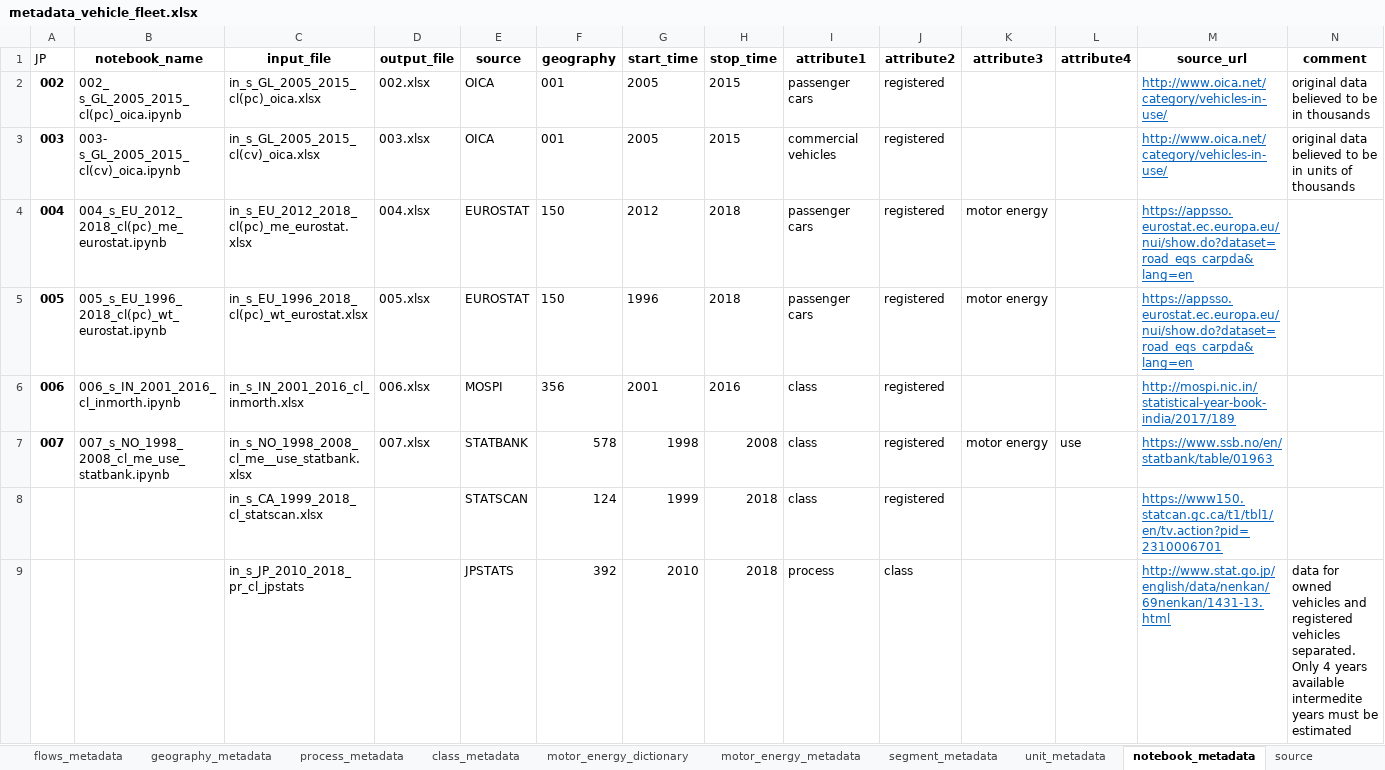
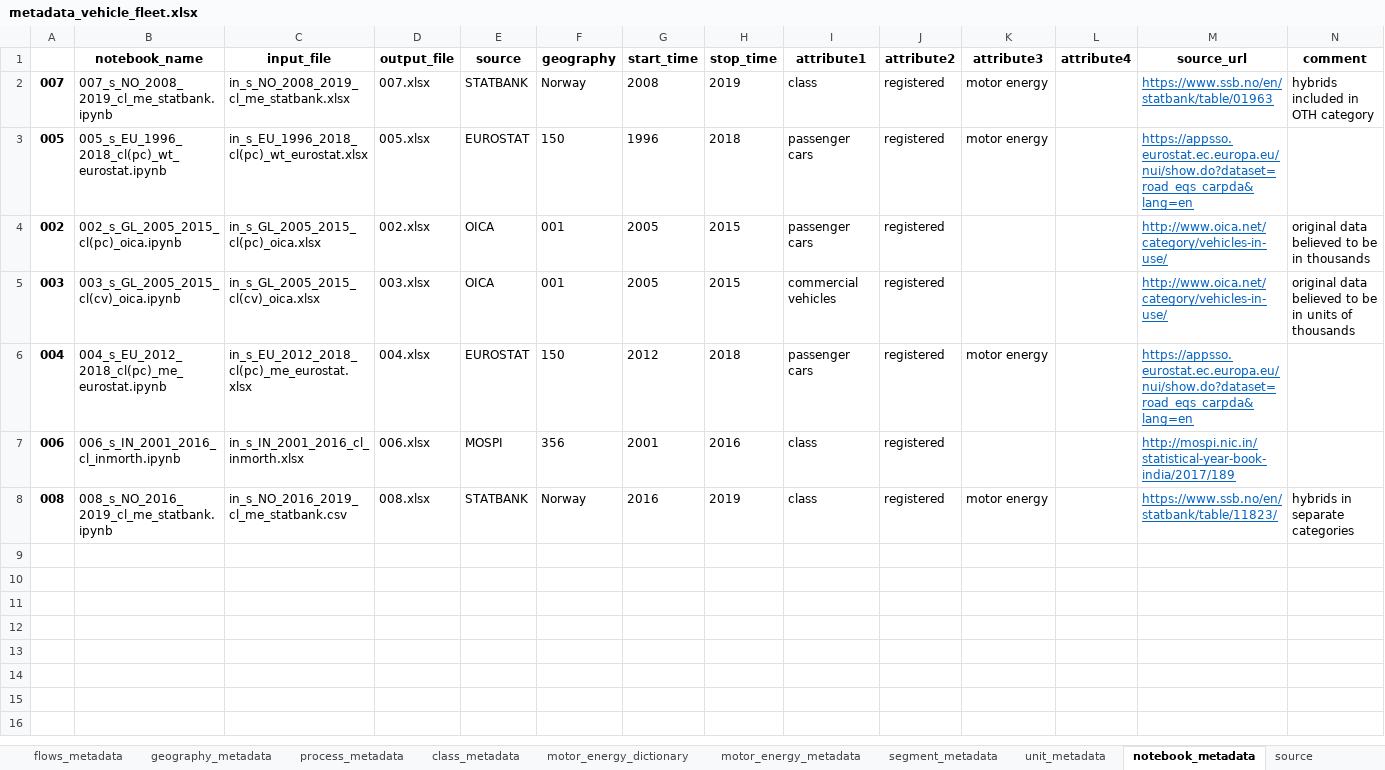
Before and after one commit to romainbilly/vehicle_stock, an Excel workbook: metadata_vehicle_fleet.xlsx, sheet notebook_metadata, drawn as a sheet; values as stored, in another font and other column widths than the file's, no borders; removed rows and columns are numbered as before the commit, all else as after; the diff names each change by its address in the sheet, - before the commit and + after, or states it on an @@ line.

```diff
--- a/metadata_vehicle_fleet.xlsx (sheet notebook_metadata)
+++ b/metadata_vehicle_fleet.xlsx (sheet notebook_metadata)
-A1: JP
+A1: (empty)
+row 2: 007 | 007_s_NO_2008_2019_cl_me_statbank.ipynb | in_s_NO_2008_2019_cl_me_statbank.xlsx | 007.xlsx | STATBANK | Norway | 2008 | 2019 | class | registered | motor energy |  | https://www.ssb.no/en/statbank/table/01963 | hybrids included in OTH category
@@ row 5 moved to row 3: 005 @@
-B4 (notebook_name): 002_ s_GL_2005_2015_cl(pc)_oica.ipynb
+B4 (notebook_name): 002_s_GL_2005_2015_cl(pc)_oica.ipynb
-B5 (notebook_name): 003- s_GL_2005_2015_cl(cv)_oica.ipynb
+B5 (notebook_name): 003_s_GL_2005_2015_cl(cv)_oica.ipynb
-row 7: 007 | 007_s_NO_1998_2008_cl_me_use_statbank.ipynb | in_s_NO_1998_2008_cl_me__use_statbank.xlsx | 007.xlsx | STATBANK | 578 | 1998 | 2008 | class | registered | motor energy | use | https://www.ssb.no/en/statbank/table/01963
-row 8:  |  | in_s_CA_1999_2018_cl_statscan.xlsx |  | STATSCAN | 124 | 1999 | 2018 | class | registered |  |  | https://www150.statcan.gc.ca/t1/tbl1/en/tv.action?pid=2310006701
-row 9:  |  | in_s_JP_2010_2018_pr_cl_jpstats |  | JPSTATS | 392 | 2010 | 2018 | process | class |  |  | http://www.stat.go.jp/english/data/nenkan/69nenkan/1431-13.html | data for owned vehicles and registered vehicles separated. Only 4 years available intermedite years must be estimated
+row 8: 008 | 008_s_NO_2016_2019_cl_me_statbank.ipynb | in_s_NO_2016_2019_cl_me_statbank.csv | 008.xlsx | STATBANK | Norway | 2016 | 2019 | class | registered | motor energy |  | https://www.ssb.no/en/statbank/table/11823/ | hybrids in separate categories
```
Also changed, not shown: sheet source, sheet geography_metadata, 007.xlsx, in_s_NO_1950_2007_cl_statbank.xlsx, 11 other files.
